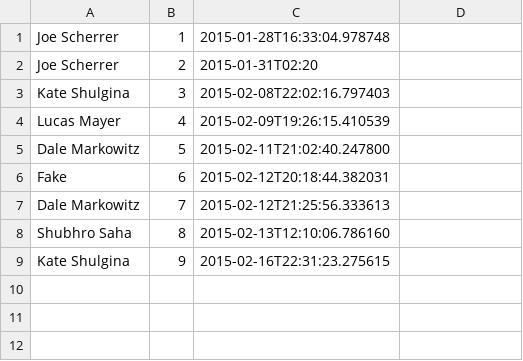
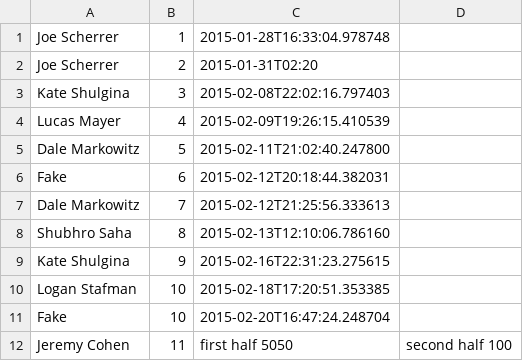
Before and after one commit to GUIYOUNGSON/emotivExperiment, a CSV file: participant_data/participants.csv, drawn as a sheet; the diff names each change by its address in the sheet, - before the commit and + after, or states it on an @@ line.

```diff
--- a/participant_data/participants.csv
+++ b/participant_data/participants.csv
+row 10: Logan Stafman | 10 | 2015-02-18T17:20:51.353385
+row 11: Fake | 10 | 2015-02-20T16:47:24.248704
+row 12: Jeremy Cohen | 11 | first half 5050 | second half 100
```
Also changed, not shown: 38 other files.
